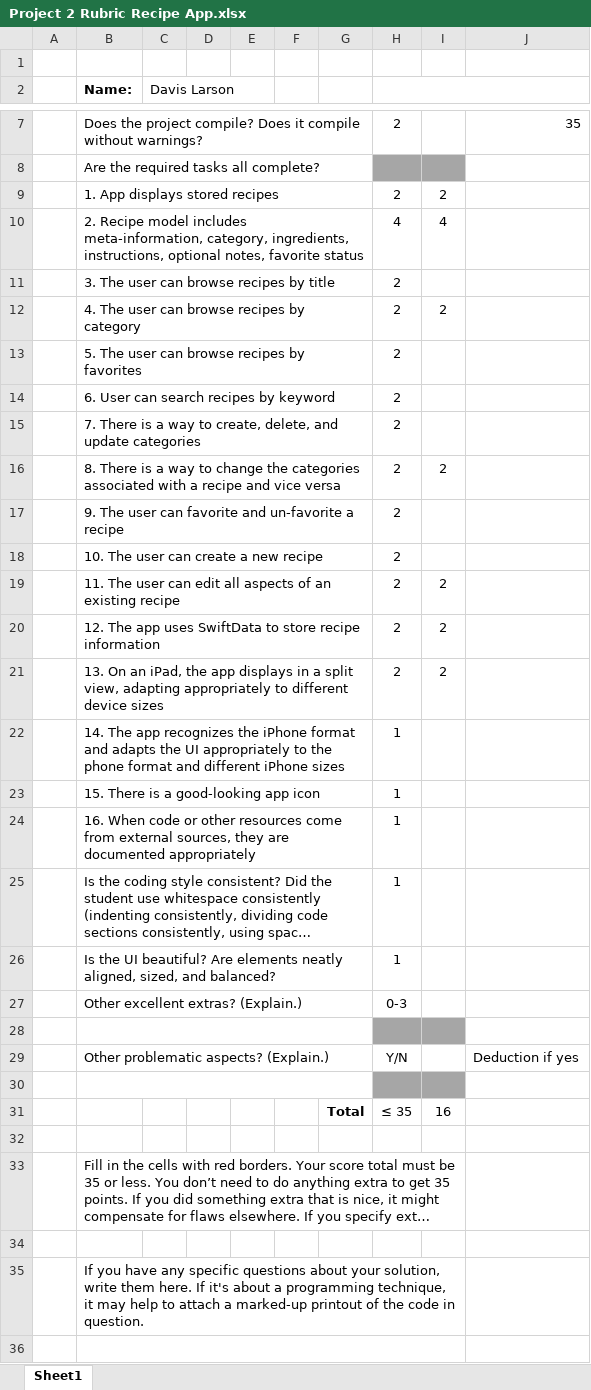
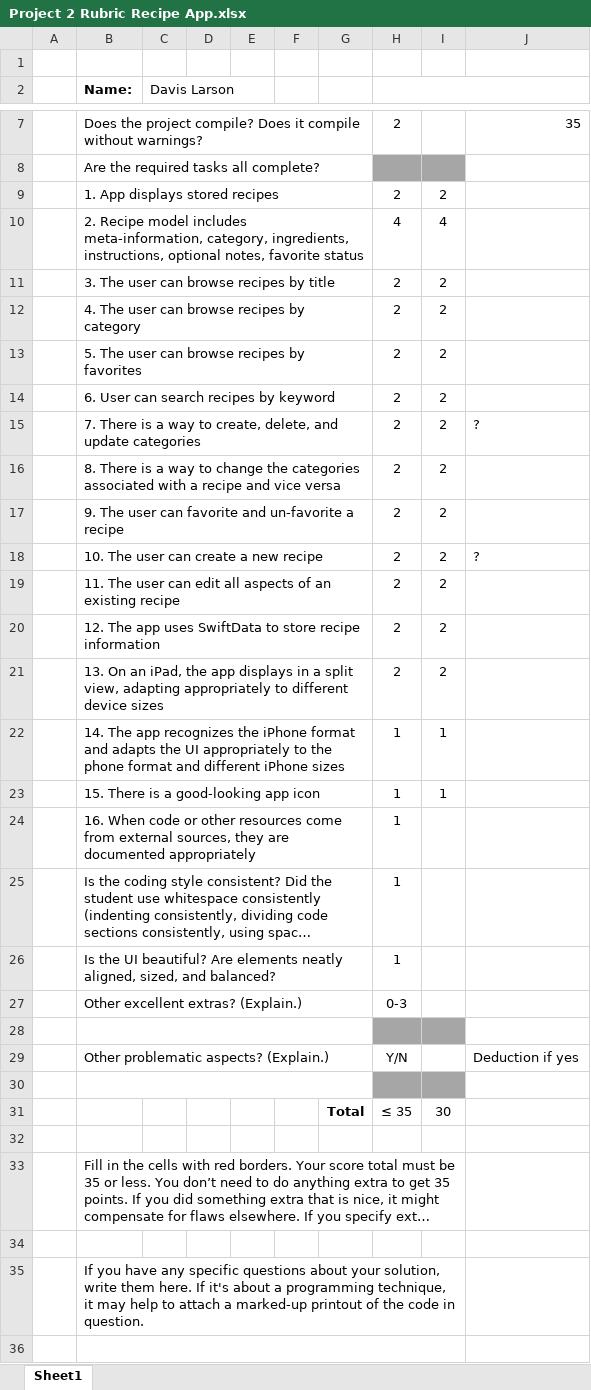
Before and after one commit to davislarson/RecipeCatalog, an Excel workbook: Project 2 Rubric Recipe App.xlsx, sheet Sheet1, drawn as a sheet; only a part is shown, gaps mark what is left out; long unchanged cells end in …; values as stored, in another font and other column widths than the file's, no borders; the diff names each change by its address in the sheet, - before the commit and + after, or states it on an @@ line.

```diff
--- a/Project 2 Rubric Recipe App.xlsx (sheet Sheet1)
+++ b/Project 2 Rubric Recipe App.xlsx (sheet Sheet1)
-I11: (empty)
+I11: 2
-I13:I15: (empty)
+I13:I15: 2
-J15: (empty)
+J15: ?
-I17:I18: (empty)
+I17:I18: 2
-J18: (empty)
+J18: ?
-I22:I23: (empty)
+I22:I23: 1
-I31: 16
+I31: 30
```
Also changed, not shown: 13 other files.
